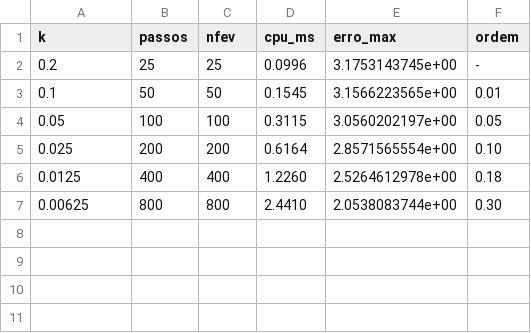
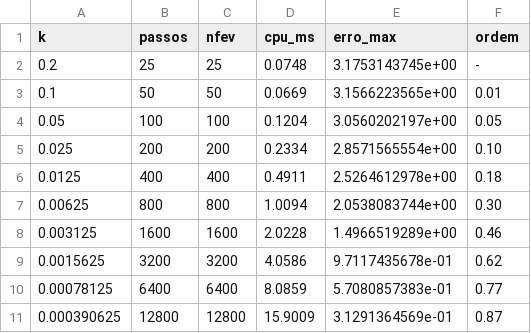
Before and after one commit to sophiadamm/ic-picme, a CSV file: 02-pvi-motivacao/resultados/item_a/dados/erros_euler_avancado,_tf_=_5.csv, drawn as a sheet.

```diff
--- a/02-pvi-motivacao/resultados/item_a/dados/erros_euler_avancado,_tf_=_5.csv
+++ b/02-pvi-motivacao/resultados/item_a/dados/erros_euler_avancado,_tf_=_5.csv
@@ -1,7 +1,11 @@
 k,passos,nfev,cpu_ms,erro_max,ordem
-0.2,25,25,0.0996,3.1753143745e+00,-
-0.1,50,50,0.1545,3.1566223565e+00,0.01
-0.05,100,100,0.3115,3.0560202197e+00,0.05
-0.025,200,200,0.6164,2.8571565554e+00,0.10
-0.0125,400,400,1.2260,2.5264612978e+00,0.18
-0.00625,800,800,2.4410,2.0538083744e+00,0.30
+0.2,25,25,0.0748,3.1753143745e+00,-
+0.1,50,50,0.0669,3.1566223565e+00,0.01
+0.05,100,100,0.1204,3.0560202197e+00,0.05
+0.025,200,200,0.2334,2.8571565554e+00,0.10
+0.0125,400,400,0.4911,2.5264612978e+00,0.18
+0.00625,800,800,1.0094,2.0538083744e+00,0.30
+0.003125,1600,1600,2.0228,1.4966519289e+00,0.46
+0.0015625,3200,3200,4.0586,9.7117435678e-01,0.62
+0.00078125,6400,6400,8.0859,5.7080857383e-01,0.77
+0.000390625,12800,12800,15.9009,3.1291364569e-01,0.87
```
Also changed, not shown: 02-pvi-motivacao/resultados/item_a/dados/erros_euler_avancado.csv, 02-pvi-motivacao/resultados/item_a/dados/erros_euler_recuado,_tf_=_5.csv, 53 other files.
